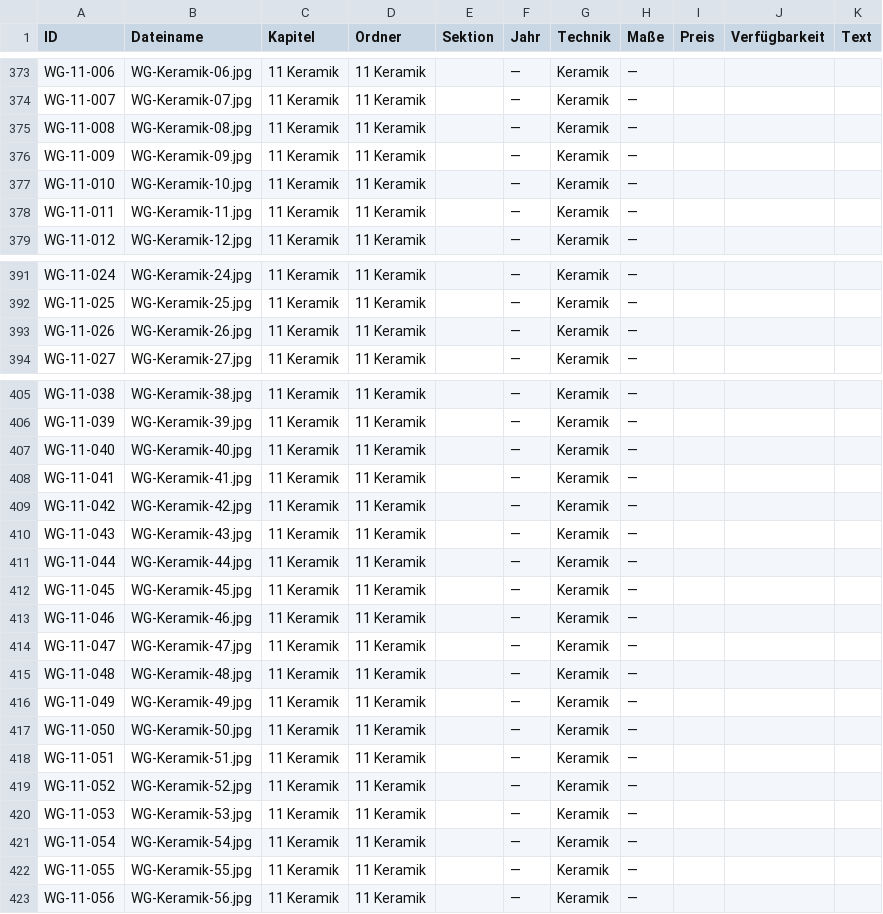
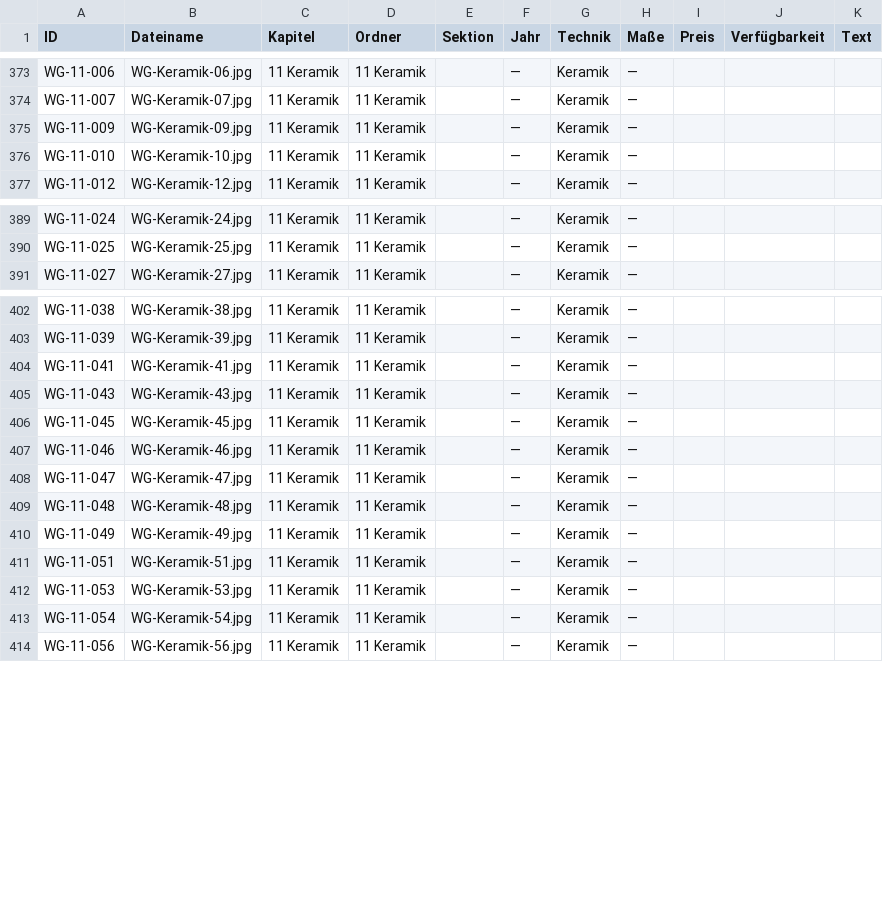
Before and after one commit to biigJ/friday-circle, a CSV file: data/sources/wga-notion-export.csv, drawn as a sheet; only a part is shown, gaps mark what is left out; the diff covers the shown part only.

```diff
--- a/data/sources/wga-notion-export.csv
+++ b/data/sources/wga-notion-export.csv
@@ -374,6 +374,4 @@ WG-11-006,WG-Keramik-06.jpg,11 Keramik,11 Keramik,,—,Keramik,—,,,
 WG-11-007,WG-Keramik-07.jpg,11 Keramik,11 Keramik,,—,Keramik,—,,,
-WG-11-008,WG-Keramik-08.jpg,11 Keramik,11 Keramik,,—,Keramik,—,,,
 WG-11-009,WG-Keramik-09.jpg,11 Keramik,11 Keramik,,—,Keramik,—,,,
 WG-11-010,WG-Keramik-10.jpg,11 Keramik,11 Keramik,,—,Keramik,—,,,
-WG-11-011,WG-Keramik-11.jpg,11 Keramik,11 Keramik,,—,Keramik,—,,,
 WG-11-012,WG-Keramik-12.jpg,11 Keramik,11 Keramik,,—,Keramik,—,,,
@@ -392,3 +390,2 @@ WG-11-024,WG-Keramik-24.jpg,11 Keramik,11 Keramik,,—,Keramik,—,,,
 WG-11-025,WG-Keramik-25.jpg,11 Keramik,11 Keramik,,—,Keramik,—,,,
-WG-11-026,WG-Keramik-26.jpg,11 Keramik,11 Keramik,,—,Keramik,—,,,
 WG-11-027,WG-Keramik-27.jpg,11 Keramik,11 Keramik,,—,Keramik,—,,,
@@ -406,7 +403,4 @@ WG-11-038,WG-Keramik-38.jpg,11 Keramik,11 Keramik,,—,Keramik,—,,,
 WG-11-039,WG-Keramik-39.jpg,11 Keramik,11 Keramik,,—,Keramik,—,,,
-WG-11-040,WG-Keramik-40.jpg,11 Keramik,11 Keramik,,—,Keramik,—,,,
 WG-11-041,WG-Keramik-41.jpg,11 Keramik,11 Keramik,,—,Keramik,—,,,
-WG-11-042,WG-Keramik-42.jpg,11 Keramik,11 Keramik,,—,Keramik,—,,,
 WG-11-043,WG-Keramik-43.jpg,11 Keramik,11 Keramik,,—,Keramik,—,,,
-WG-11-044,WG-Keramik-44.jpg,11 Keramik,11 Keramik,,—,Keramik,—,,,
 WG-11-045,WG-Keramik-45.jpg,11 Keramik,11 Keramik,,—,Keramik,—,,,
@@ -416,8 +410,5 @@ WG-11-048,WG-Keramik-48.jpg,11 Keramik,11 Keramik,,—,Keramik,—,,,
 WG-11-049,WG-Keramik-49.jpg,11 Keramik,11 Keramik,,—,Keramik,—,,,
-WG-11-050,WG-Keramik-50.jpg,11 Keramik,11 Keramik,,—,Keramik,—,,,
 WG-11-051,WG-Keramik-51.jpg,11 Keramik,11 Keramik,,—,Keramik,—,,,
-WG-11-052,WG-Keramik-52.jpg,11 Keramik,11 Keramik,,—,Keramik,—,,,
 WG-11-053,WG-Keramik-53.jpg,11 Keramik,11 Keramik,,—,Keramik,—,,,
 WG-11-054,WG-Keramik-54.jpg,11 Keramik,11 Keramik,,—,Keramik,—,,,
-WG-11-055,WG-Keramik-55.jpg,11 Keramik,11 Keramik,,—,Keramik,—,,,
 WG-11-056,WG-Keramik-56.jpg,11 Keramik,11 Keramik,,—,Keramik,—,,,
```
Also changed, not shown: 1 removed row elsewhere in this file, data/sources/wg-notion-import.csv, 4 other files.
